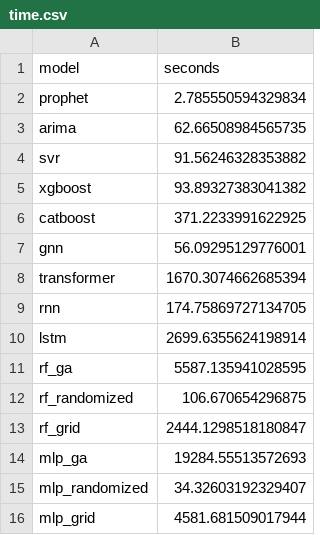
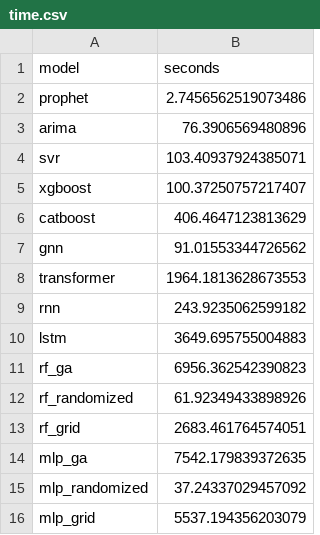
Before and after one commit to Katarina5/time-series-predictions, a CSV file: results_accidents/time.csv, drawn as a sheet.

```diff
--- a/results_accidents/time.csv
+++ b/results_accidents/time.csv
@@ -1,16 +1,16 @@
 model,seconds
-prophet,2.785550594329834
-arima,62.66508984565735
-svr,91.56246328353882
-xgboost,93.89327383041382
-catboost,371.2233991622925
-gnn,56.09295129776001
-transformer,1670.3074662685394
-rnn,174.75869727134705
-lstm,2699.6355624198914
-rf_ga,5587.135941028595
-rf_randomized,106.670654296875
-rf_grid,2444.1298518180847
-mlp_ga,19284.55513572693
-mlp_randomized,34.32603192329407
-mlp_grid,4581.681509017944
+prophet,2.7456562519073486
+arima,76.3906569480896
+svr,103.40937924385071
+xgboost,100.37250757217407
+catboost,406.4647123813629
+gnn,91.01553344726562
+transformer,1964.1813628673553
+rnn,243.9235062599182
+lstm,3649.695755004883
+rf_ga,6956.362542390823
+rf_randomized,61.92349433898926
+rf_grid,2683.461764574051
+mlp_ga,7542.179839372635
+mlp_randomized,37.24337029457092
+mlp_grid,5537.194356203079
```
Also changed, not shown: results_accidents/metrics.csv, results_accidents/predictions.csv, 13 other files.
